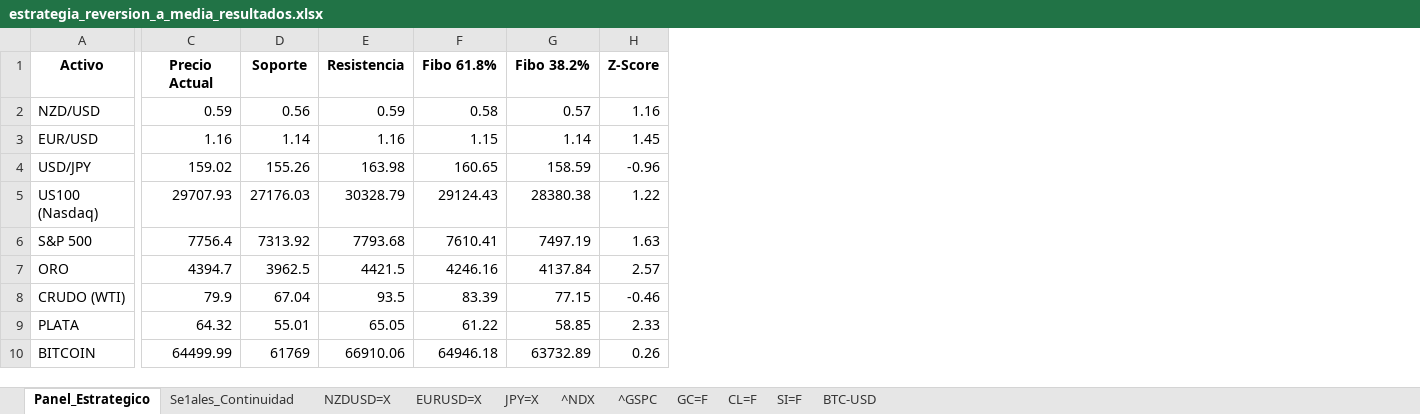
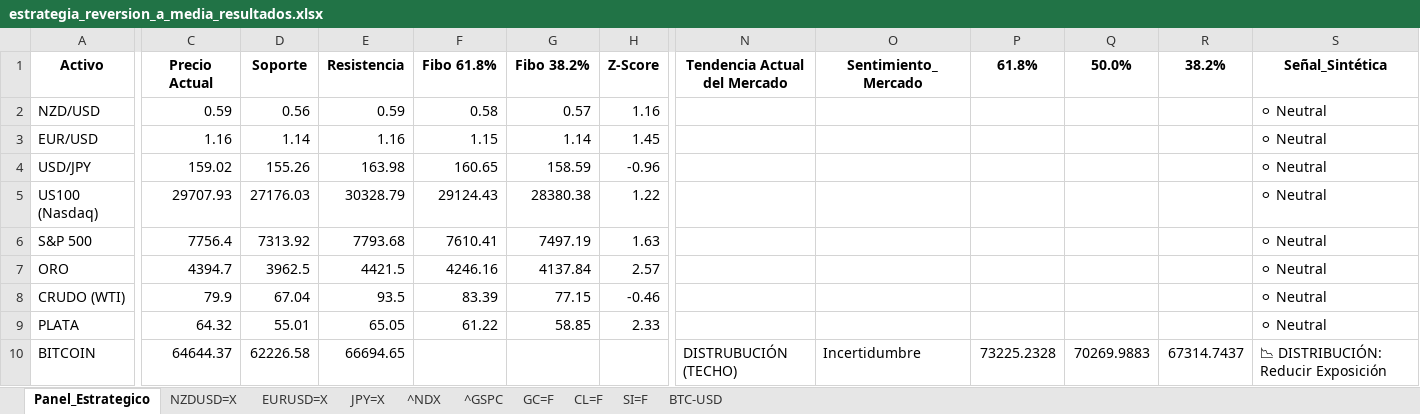
Before and after one commit to albertop0503-rgb/trading-dashboard, an Excel workbook: estrategia_reversion_a_media_resultados.xlsx, sheet Panel_Estrategico, drawn as a sheet; only a part is shown, gaps mark what is left out; values as stored, in another font and other column widths than the file's, no borders; the diff covers the shown part only; the diff names each change by its address in the sheet, - before the commit and + after, or states it on an @@ line.

```diff
--- a/estrategia_reversion_a_media_resultados.xlsx (sheet Panel_Estrategico)
+++ b/estrategia_reversion_a_media_resultados.xlsx (sheet Panel_Estrategico)
-sheet tab: Se1ales_Continuidad
+column N (Tendencia Actual del Mercado), row 10: DISTRUBUCIÓN (TECHO)
+column O (Sentimiento_Mercado), row 10: Incertidumbre
+column P (61.8%), row 10: 73225.2328
+column Q (50.0%), row 10: 70269.9883
+column R (38.2%), row 10: 67314.7437
+column S (Señal_Sintética), rows 2-10: ⚪ Neutral | ⚪ Neutral | ⚪ Neutral | ⚪ Neutral | ⚪ Neutral | ⚪ Neutral | ⚪ Neutral | ⚪ Neutral | 📉 DISTRIBUCIÓN: Reducir Exposición
-C10 (Precio Actual): 64499.99
+C10 (Precio Actual): 64644.37
-D10 (Soporte): 61769
+D10 (Soporte): 62226.58
-E10 (Resistencia): 66910.06
+E10 (Resistencia): 66694.65
-F10 (Fibo 61.8%): 64946.18
+F10 (Fibo 61.8%): (empty)
-G10 (Fibo 38.2%): 63732.89
+G10 (Fibo 38.2%): (empty)
-H10 (Z-Score): 0.26
+H10 (Z-Score): (empty)
```
Also changed, not shown: 5 edited cells elsewhere in this sheet, sheet BTC-USD.
